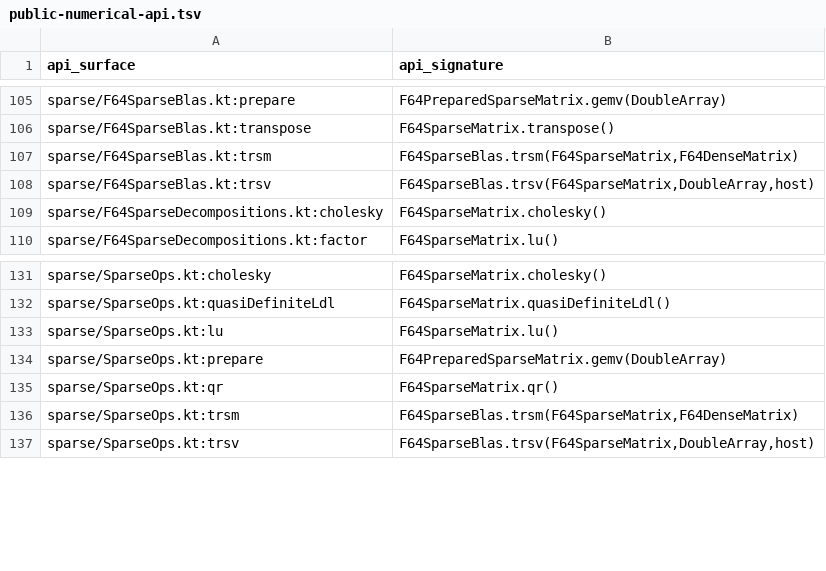
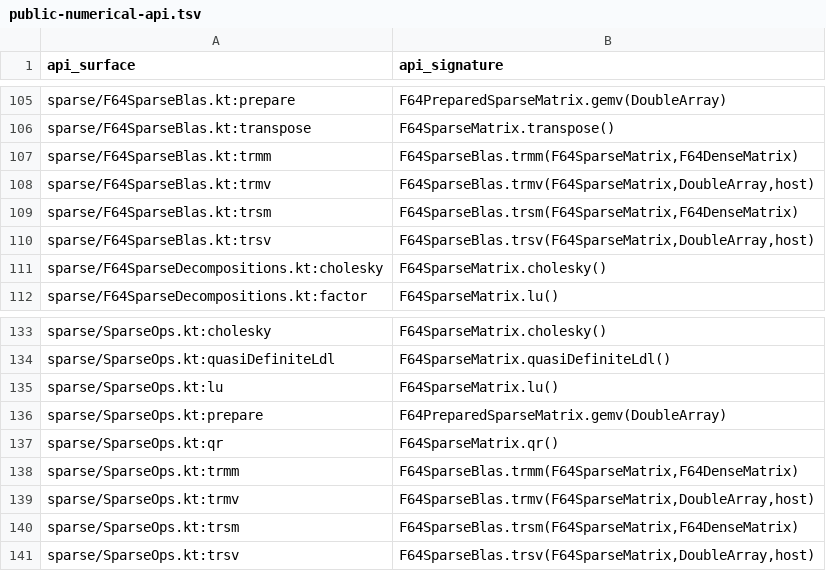
Before and after one commit to Eignex/koblas, a TSV file: koblas-bench/public-numerical-api.tsv, drawn as a sheet; only a part is shown, gaps mark what is left out.

Commit message:
chore: list sparse trmm and trmv in the benchmark coverage inventory

```diff
--- a/koblas-bench/public-numerical-api.tsv
+++ b/koblas-bench/public-numerical-api.tsv
@@ -106,2 +106,4 @@ sparse/F64SparseBlas.kt:prepare	F64PreparedSparseMatrix.gemv(DoubleArray)
 sparse/F64SparseBlas.kt:transpose	F64SparseMatrix.transpose()
+sparse/F64SparseBlas.kt:trmm	F64SparseBlas.trmm(F64SparseMatrix,F64DenseMatrix)
+sparse/F64SparseBlas.kt:trmv	F64SparseBlas.trmv(F64SparseMatrix,DoubleArray,host)
 sparse/F64SparseBlas.kt:trsm	F64SparseBlas.trsm(F64SparseMatrix,F64DenseMatrix)
@@ -135,2 +137,4 @@ sparse/SparseOps.kt:prepare	F64PreparedSparseMatrix.gemv(DoubleArray)
 sparse/SparseOps.kt:qr	F64SparseMatrix.qr()
+sparse/SparseOps.kt:trmm	F64SparseBlas.trmm(F64SparseMatrix,F64DenseMatrix)
+sparse/SparseOps.kt:trmv	F64SparseBlas.trmv(F64SparseMatrix,DoubleArray,host)
 sparse/SparseOps.kt:trsm	F64SparseBlas.trsm(F64SparseMatrix,F64DenseMatrix)
```
